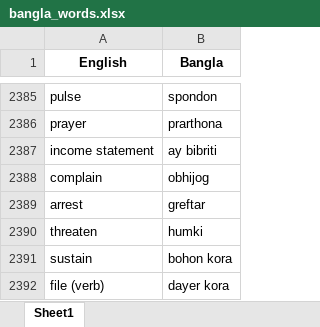
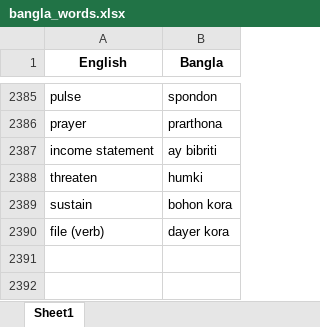
Before and after one commit to NaatiTrainer/naati_trainer, an Excel workbook: Database/bangla_words.xlsx, sheet Sheet1, drawn as a sheet; only a part is shown, gaps mark what is left out; values as stored, in another font and other column widths than the file's, no borders; the diff names each change by its address in the sheet, - before the commit and + after, or states it on an @@ line.

```diff
--- a/Database/bangla_words.xlsx (sheet Sheet1)
+++ b/Database/bangla_words.xlsx (sheet Sheet1)
-row 2388: complain | obhijog
-row 2389: arrest | greftar
```
Also changed, not shown: Database/addWords.xlsx.
